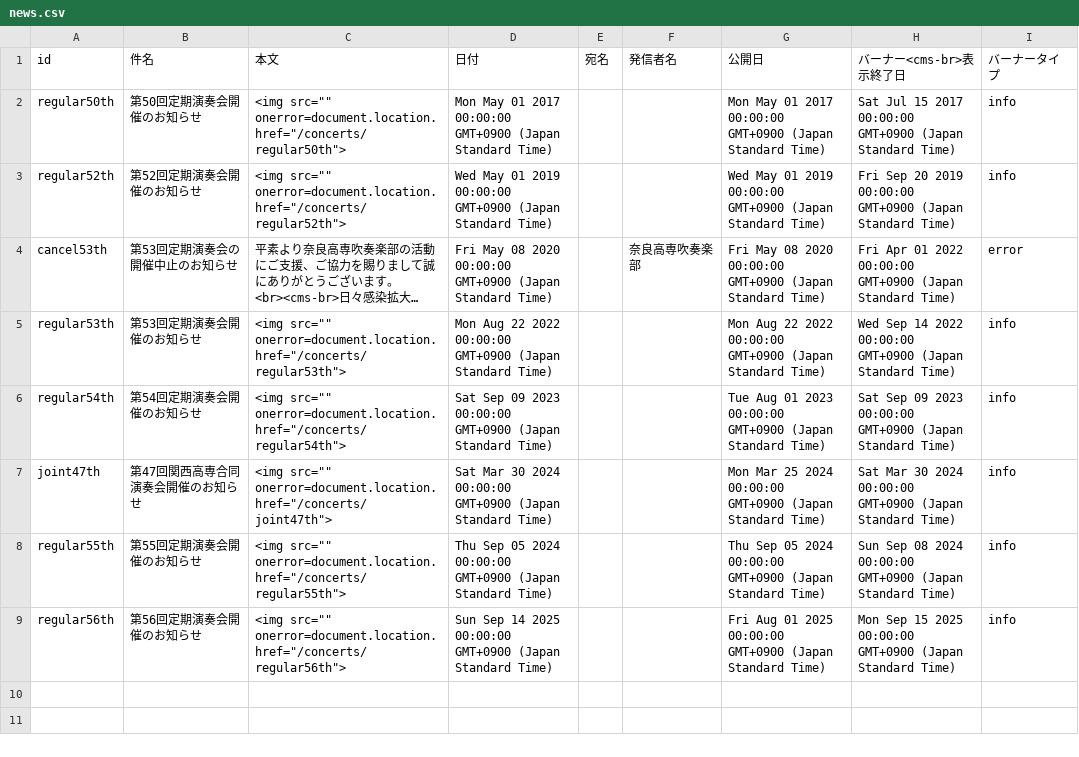
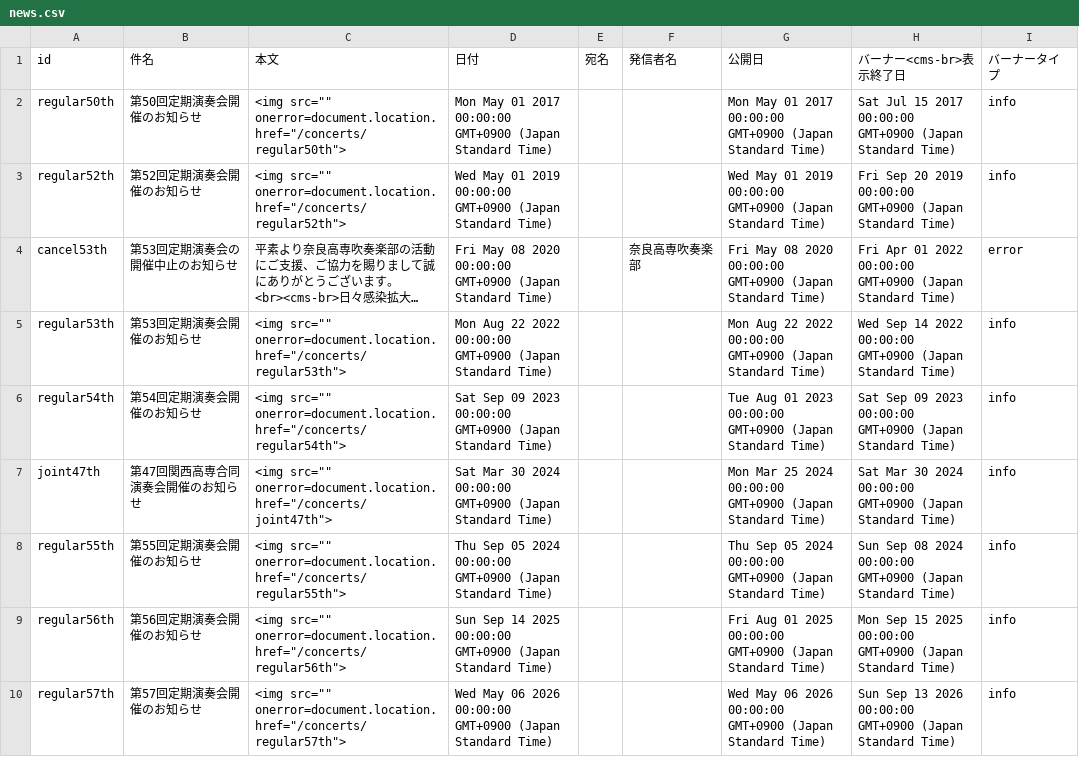
Before and after one commit to nitncwind-org/view-assets, a CSV file: gen3-assets/csv/news.csv, drawn as a sheet; long unchanged cells end in ….

```diff
--- a/gen3-assets/csv/news.csv
+++ b/gen3-assets/csv/news.csv
@@ -9 +9,2 @@ regular55th,第55回定期演奏会開催のお知らせ,<img src="" onerror=doc
 regular56th,第56回定期演奏会開催のお知らせ,<img src="" onerror=document.location.href="/concerts/regular56th">,Sun Sep 14 2025 00:00:00 GMT+0900 (Japan Standard Time),,,Fri Aug 01 2025 00:00:00 GMT+0900 (Japan Standard Time),Mon Sep 15 2025 00:00:00 GMT+0900 (Japan Standard Time),info
+regular57th,第57回定期演奏会開催のお知らせ,<img src="" onerror=document.location.href="/concerts/regular57th">,Wed May 06 2026 00:00:00 GMT+0900 (Japan Standard Time),,,Wed May 06 2026 00:00:00 GMT+0900 (Japan Standard Time),Sun Sep 13 2026 00:00:00 GMT+0900 (Japan Standard Time),info
```
Also changed, not shown: 1 other file.
